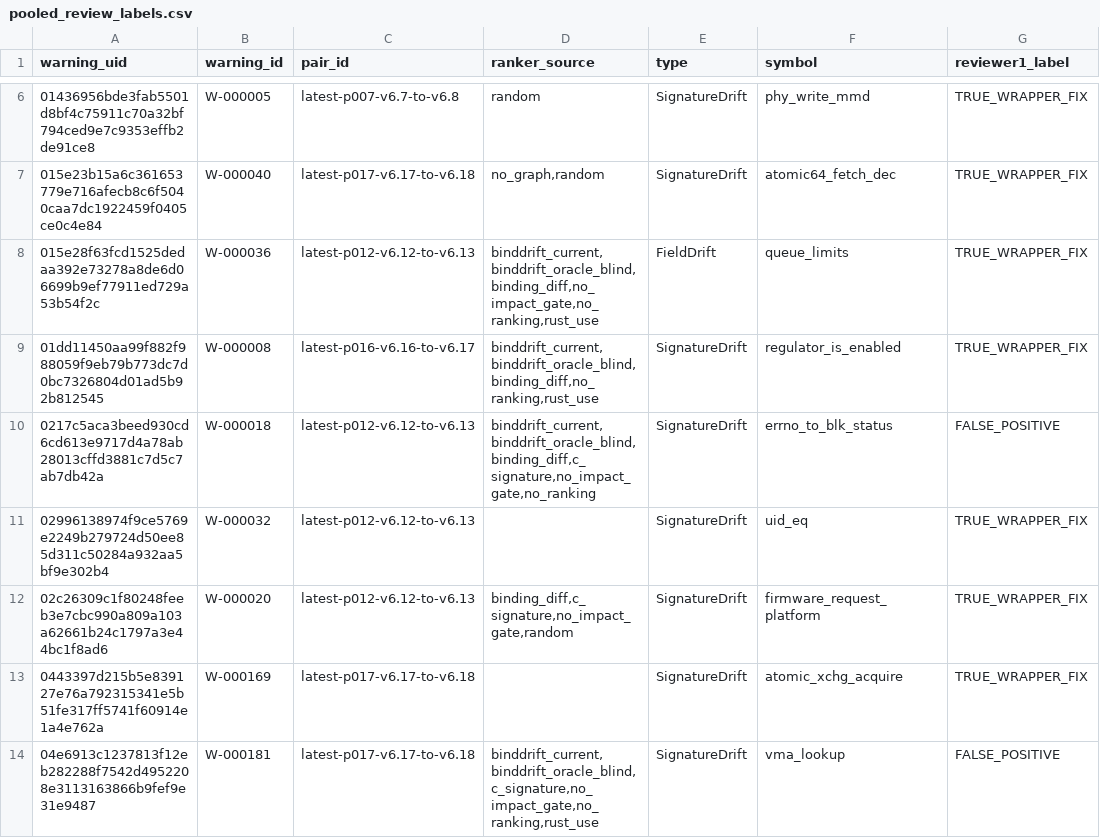
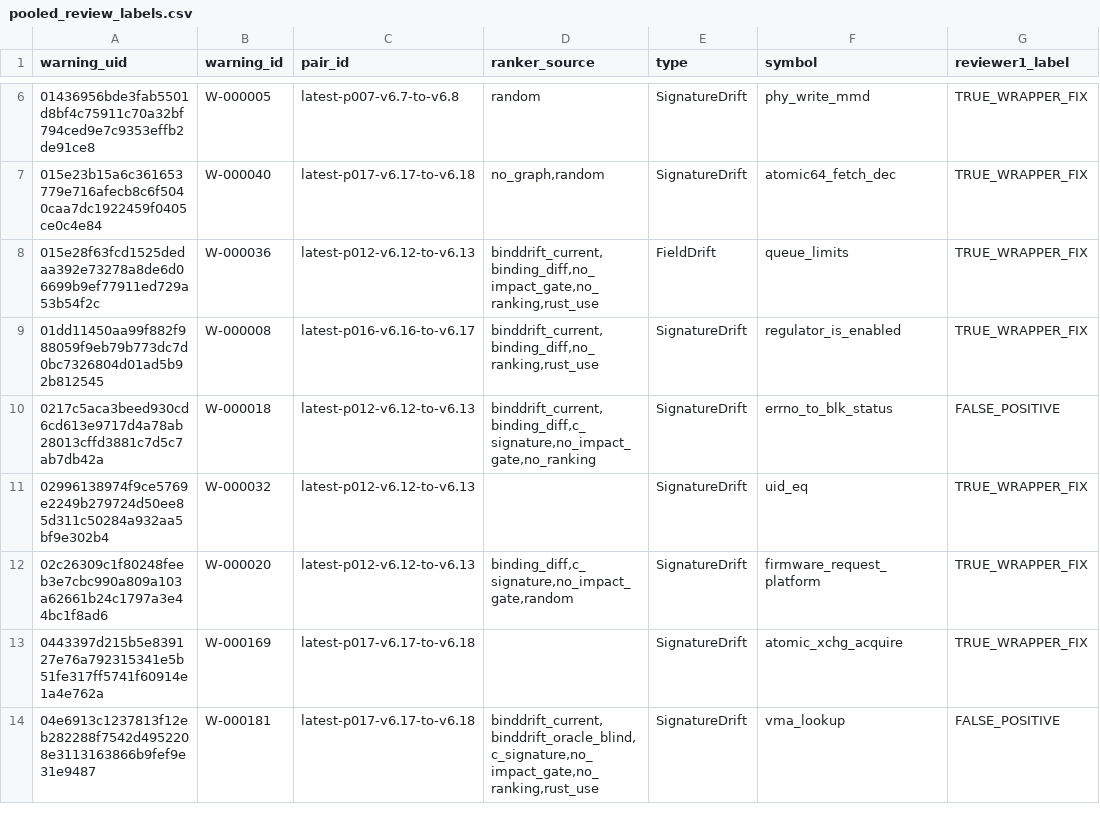
Before and after one commit to NayCheno/bind-drift, a CSV file: data/replay/latest/pooled_review_labels.csv, drawn as a sheet; only a part is shown, gaps mark what is left out; the diff covers the shown part only; the diff names each change by its address in the sheet, - before the commit and + after, or states it on an @@ line.

Commit message:
PR3 ranking repair and score audit

```diff
--- a/data/replay/latest/pooled_review_labels.csv
+++ b/data/replay/latest/pooled_review_labels.csv
-D8 (ranker_source): binddrift_current,binddrift_oracle_blind,binding_diff,no_impact_gate,no_ranking,rust_use
+D8 (ranker_source): binddrift_current,binding_diff,no_impact_gate,no_ranking,rust_use
-D9 (ranker_source): binddrift_current,binddrift_oracle_blind,binding_diff,no_ranking,rust_use
+D9 (ranker_source): binddrift_current,binding_diff,no_ranking,rust_use
-D10 (ranker_source): binddrift_current,binddrift_oracle_blind,binding_diff,c_signature,no_impact_gate,no_ranking
+D10 (ranker_source): binddrift_current,binding_diff,c_signature,no_impact_gate,no_ranking
```
Also changed, not shown: 58 edited cells elsewhere in this file, 25 other files.
